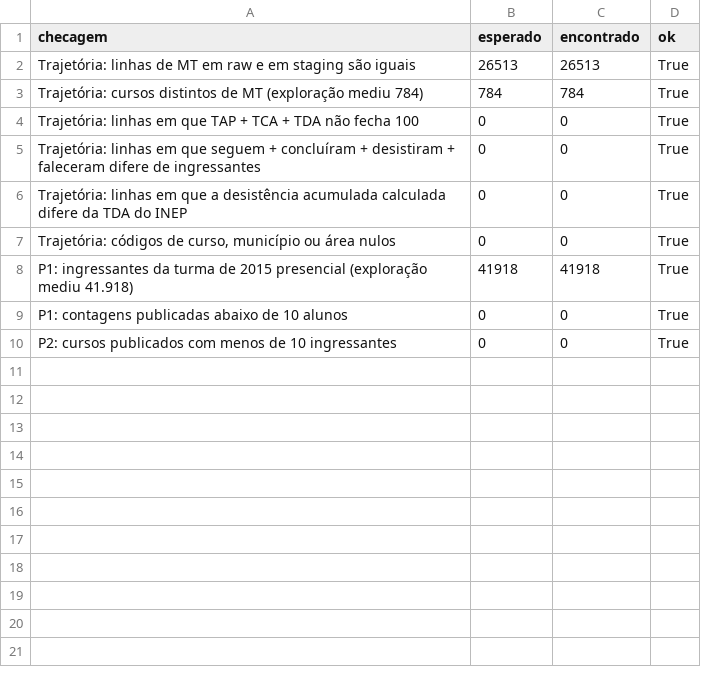
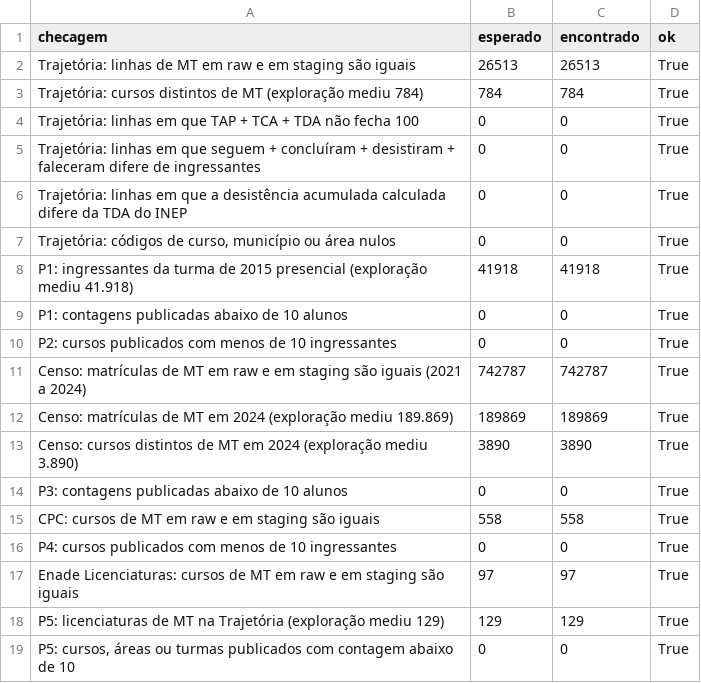
Before and after one commit to UnivagOverwatchs/DataHackUnivag, a CSV file: Sentinela/src/outputs/checagens.csv, drawn as a sheet; the diff names each change by its address in the sheet, - before the commit and + after, or states it on an @@ line.

```diff
--- a/Sentinela/src/outputs/checagens.csv
+++ b/Sentinela/src/outputs/checagens.csv
+row 11: Censo: matrículas de MT em raw e em staging são iguais (2021 a 2024) | 742787 | 742787 | True
+row 12: Censo: matrículas de MT em 2024 (exploração mediu 189.869) | 189869 | 189869 | True
+row 13: Censo: cursos distintos de MT em 2024 (exploração mediu 3.890) | 3890 | 3890 | True
+row 14: P3: contagens publicadas abaixo de 10 alunos | 0 | 0 | True
+row 15: CPC: cursos de MT em raw e em staging são iguais | 558 | 558 | True
+row 16: P4: cursos publicados com menos de 10 ingressantes | 0 | 0 | True
+row 17: Enade Licenciaturas: cursos de MT em raw e em staging são iguais | 97 | 97 | True
+row 18: P5: licenciaturas de MT na Trajetória (exploração mediu 129) | 129 | 129 | True
+row 19: P5: cursos, áreas ou turmas publicados com contagem abaixo de 10 | 0 | 0 | True
```
Also changed, not shown: 16 other files.
